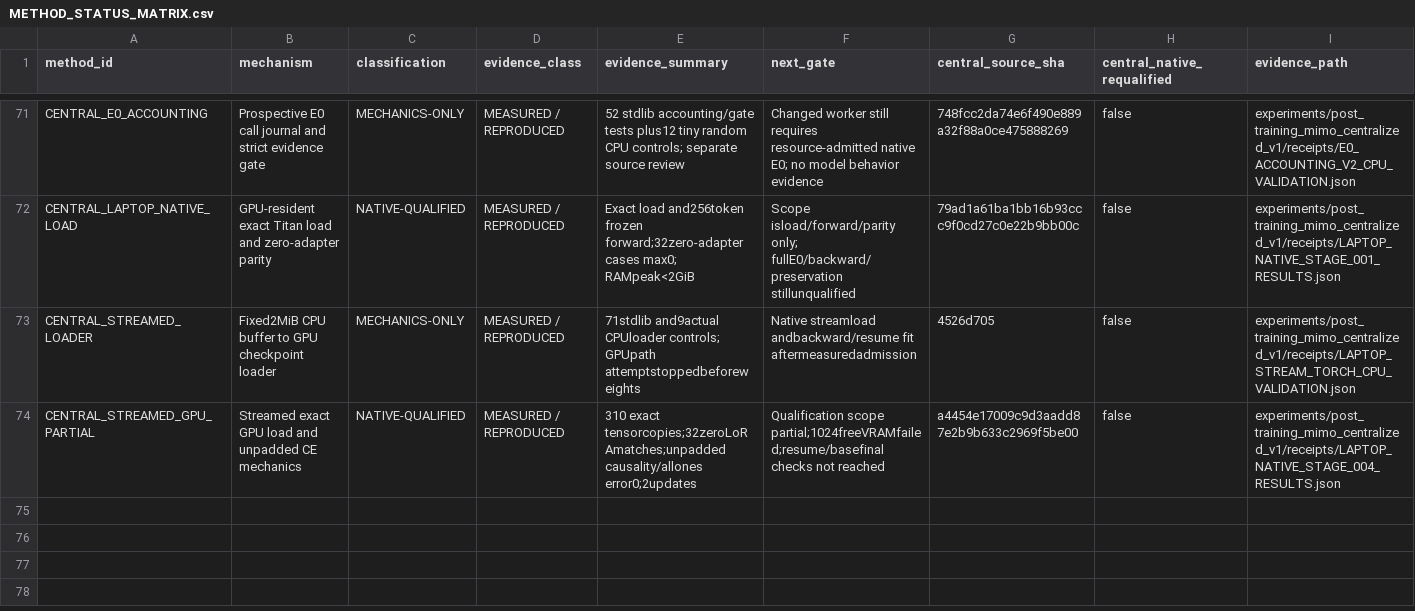
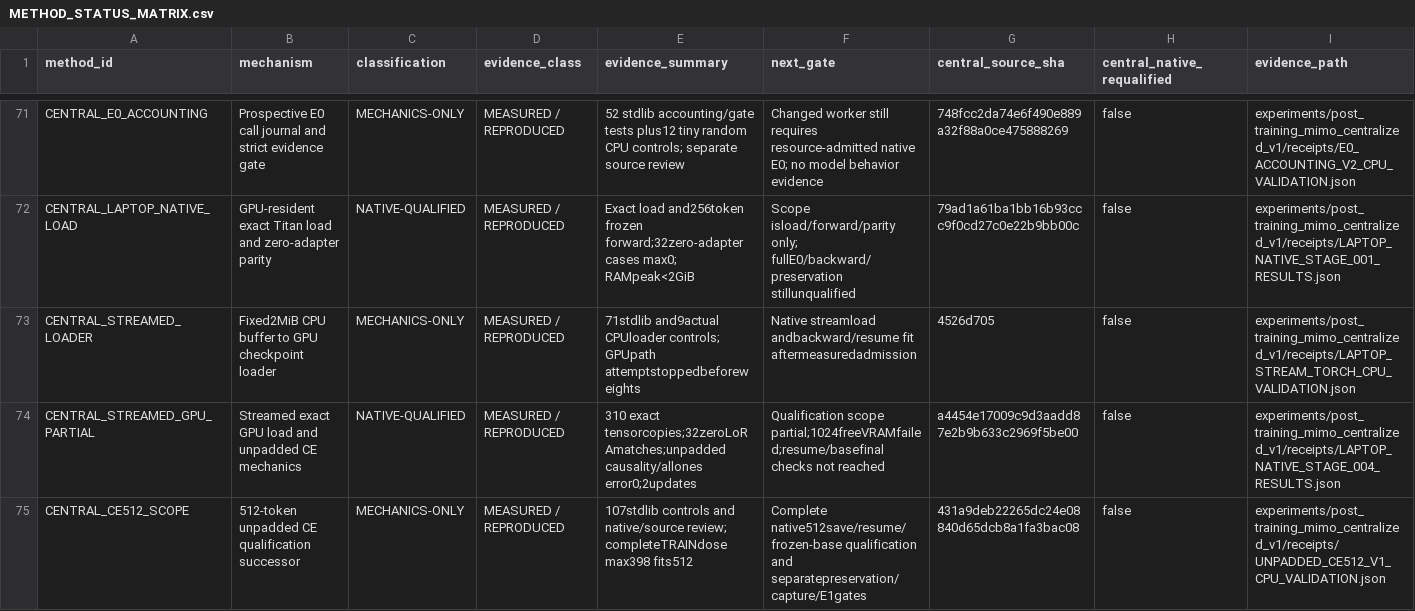
Before and after one commit to LUNCY579/Compact-LLM, a CSV file: experiments/post_training_mimo_centralized_v1/METHOD_STATUS_MATRIX.csv, drawn as a sheet; only a part is shown, gaps mark what is left out; rows hold the shown columns only; the diff names each change by its address in the sheet, - before the commit and + after, or states it on an @@ line.

Commit message:
docs(mimo): bind laptop 512 CE preparation

```diff
--- a/experiments/post_training_mimo_centralized_v1/METHOD_STATUS_MATRIX.csv
+++ b/experiments/post_training_mimo_centralized_v1/METHOD_STATUS_MATRIX.csv
+row 75: CENTRAL_CE512_SCOPE | 512-token unpadded CE qualification successor | MECHANICS-ONLY | MEASURED / REPRODUCED | 107stdlib controls and native/source review; completeTRAINdose max398 fits512 | Complete native512save/resume/frozen-base qualification and separatepreservation/capture/E1gates | 431a9deb22265dc24e08840d65dcb8a1fa3bac08 | false | experiments/post_training_mimo_centralized_v1/receipts/UNPADDED_CE512_V1_CPU_VALIDATION.json
```
Also changed, not shown: experiments/post_training_mimo_centralized_v1/RESOURCE_LEDGER.csv, experiments/post_training_mimo_centralized_v1/RESULTS_MATRIX.csv, 14 other files.
